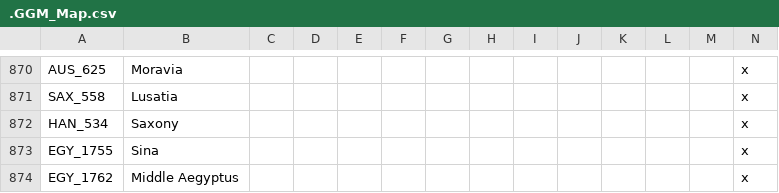
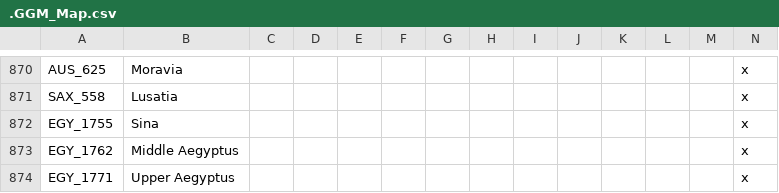
Before and after one commit to The-Question-Asker/MAW2, a CSV file: GGM/localisation/.GGM_Map.csv, drawn as a sheet; only a part is shown, gaps mark what is left out; the shorter side is filled out with more unchanged rows; rows hold the shown columns only; the diff names each change by its address in the sheet, - before the commit and + after, or states it on an @@ line.

```diff
--- a/GGM/localisation/.GGM_Map.csv
+++ b/GGM/localisation/.GGM_Map.csv
-row 872: HAN_534 | Saxony |  |  |  |  |  |  |  |  |  |  |  | x
```
Also changed, not shown: GGM/localisation/.GGM_Misc.csv.
